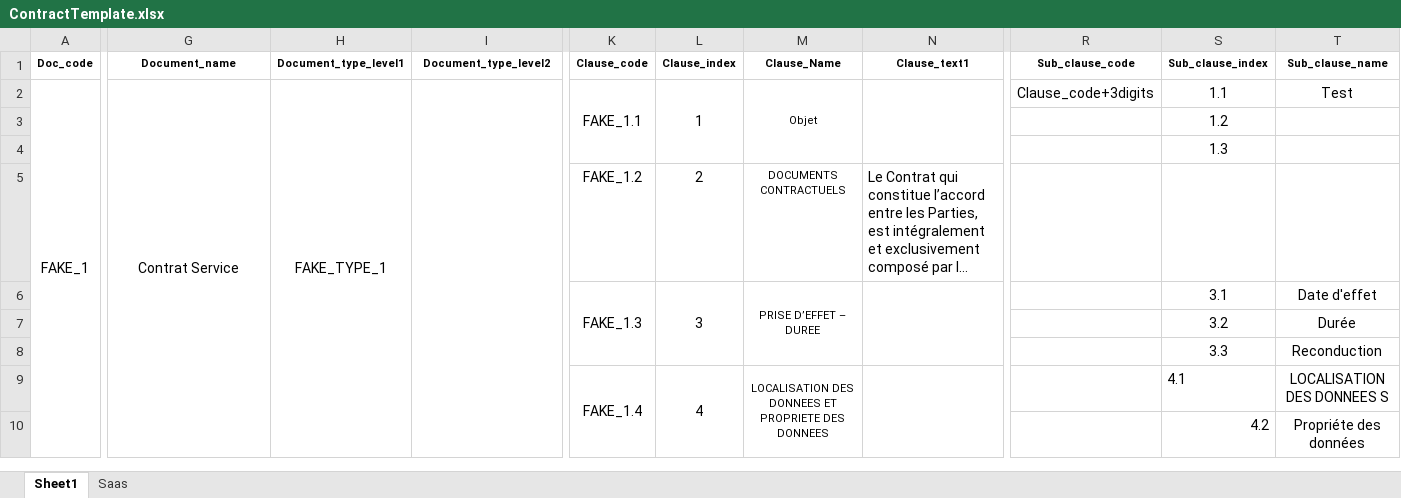
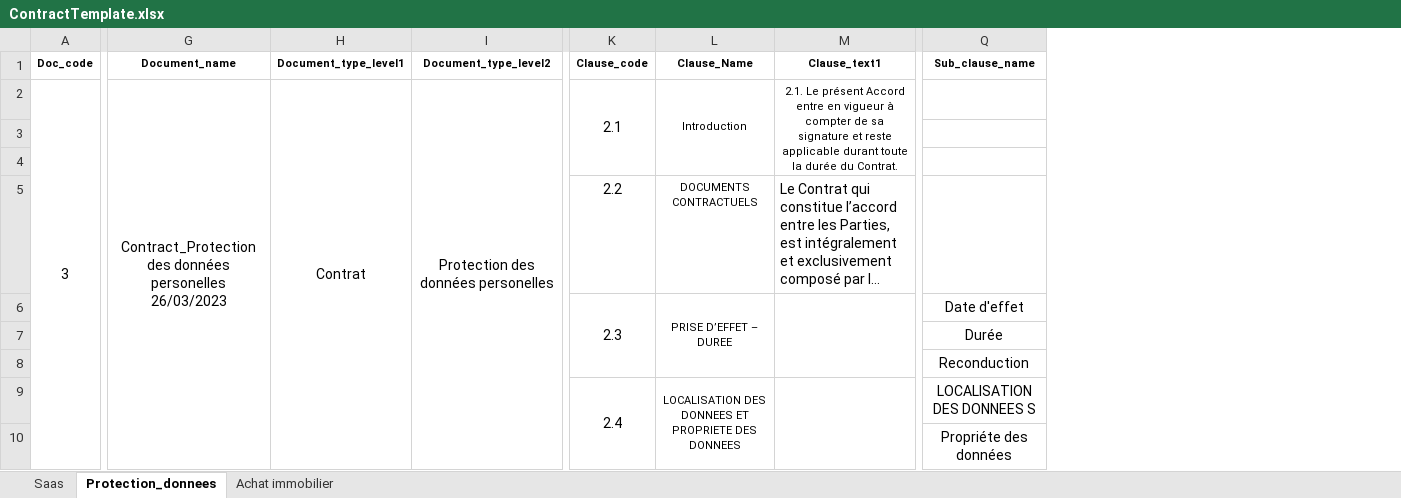
Before and after one commit to khallediRA/contractzlab_testci, an Excel workbook: docs/ContractTemplate.xlsx, sheet Protection_donnees, drawn as a sheet; only a part is shown, gaps mark what is left out; long unchanged cells end in …; values as stored, in another font and other column widths than the file's, no borders; removed rows and columns are numbered as before the commit, all else as after; the diff covers the shown part only; the diff names each change by its address in the sheet, - before the commit and + after, or states it on an @@ line.

Commit message:
auto increment indexes for clauses and sub clauses

```diff
--- a/docs/ContractTemplate.xlsx (sheet Protection_donnees)
+++ b/docs/ContractTemplate.xlsx (sheet Protection_donnees)
-sheet tab: Sheet1
+sheet tab: Protection_donnees
+sheet tab: Achat immobilier
@@ sheet tab order changed: Saas | Protection_donnees | Achat immobilier @@
-column L (Clause_index), rows 2-9: 1 |  |  | 2 | 3 |  |  | 4
-column R (Sub_clause_code), row 2: Clause_code+3digits
-column S (Sub_clause_index), rows 2-10: 1.1 | 1.2 | 1.3 |  | 3.1 | 3.2 | 3.3 | 4.1 | 4.2
-A2 (Doc_code): FAKE_1
+A2 (Doc_code): 3
-G2 (Document_name): Contrat Service
+G2 (Document_name): Contract_Protection des données personelles 26/03/2023
-H2 (Document_type_level1): FAKE_TYPE_1
+H2 (Document_type_level1): Contrat
-I2 (Document_type_level2): (empty)
+I2 (Document_type_level2): Protection des données personelles
-K2 (Clause_code): FAKE_1.1
+K2 (Clause_code): 2.1
-L2 (Clause_Name): Objet
+L2 (Clause_Name): Introduction
-M2 (Clause_text1): (empty)
+M2 (Clause_text1): 2.1. Le présent Accord entre en vigueur à compter de sa signature et reste applicable durant toute la durée du Contrat.
-Q2 (Sub_clause_name): Test
+Q2 (Sub_clause_name): (empty)
-K5 (Clause_code): FAKE_1.2
+K5 (Clause_code): 2.2
-K6 (Clause_code): FAKE_1.3
+K6 (Clause_code): 2.3
-K9 (Clause_code): FAKE_1.4
+K9 (Clause_code): 2.4
```
Also changed, not shown: 2 added rows, 3 removed rows and 3 edited cells elsewhere in this sheet, sheet Saas, 1 other file.
